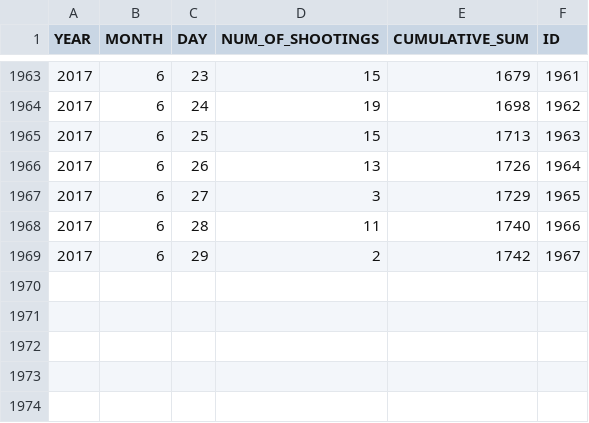
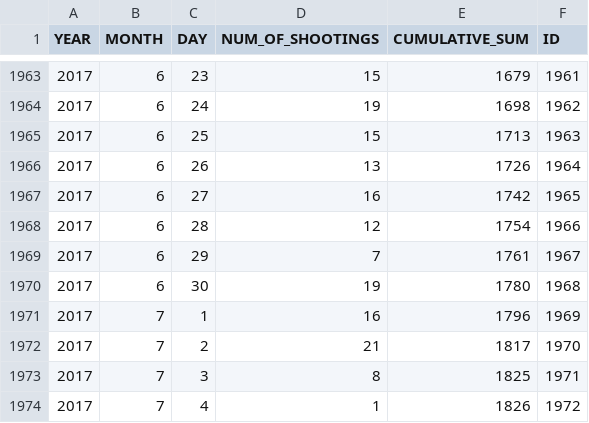
Before and after one commit to ryanbmarx/shooting-homicide-victims, a CSV file: data/raw-dates.csv, drawn as a sheet; only a part is shown, gaps mark what is left out.

Commit message:
fresh. fish. fresh. fish. (i mean data, not fish)

```diff
--- a/data/raw-dates.csv
+++ b/data/raw-dates.csv
@@ -1966,4 +1966,9 @@ YEAR,MONTH,DAY,NUM_OF_SHOOTINGS,CUMULATIVE_SUM,ID
 2017,6,26,13,1726,1964
-2017,6,27,3,1729,1965
-2017,6,28,11,1740,1966
-2017,6,29,2,1742,1967
+2017,6,27,16,1742,1965
+2017,6,28,12,1754,1966
+2017,6,29,7,1761,1967
+2017,6,30,19,1780,1968
+2017,7,1,16,1796,1969
+2017,7,2,21,1817,1970
+2017,7,3,8,1825,1971
+2017,7,4,1,1826,1972
```
Also changed, not shown: 2 other files.
